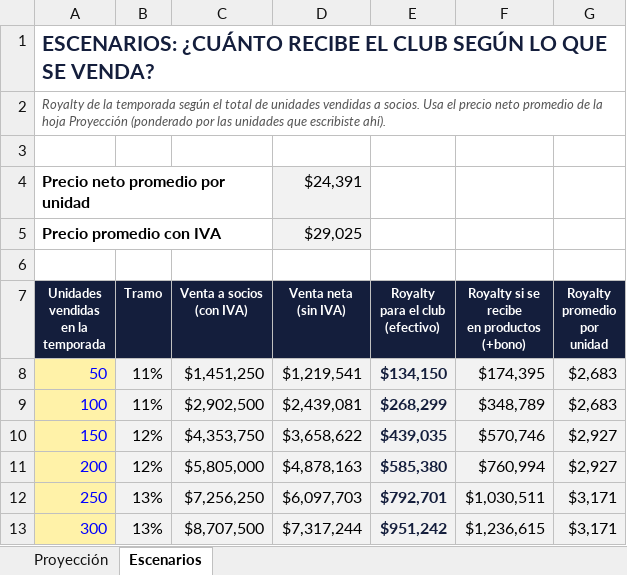
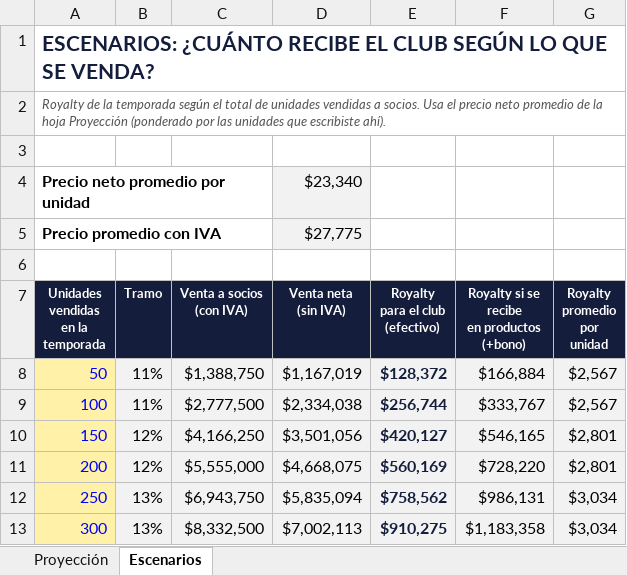
Before and after one commit to seanduarteu-cyber/PRODUCCION-PLAYMAKER, an Excel workbook: propuestas/old-green-rc-2027/Proyeccion_Royalty_Old_Green.xlsx, sheet Escenarios, drawn as a sheet; only a part is shown; values as stored, in another font and other column widths than the file's, no borders; the diff covers the shown part only; the diff names each change by its address in the sheet, - before the commit and + after, or states it on an @@ line.

```diff
--- a/propuestas/old-green-rc-2027/Proyeccion_Royalty_Old_Green.xlsx (sheet Escenarios)
+++ b/propuestas/old-green-rc-2027/Proyeccion_Royalty_Old_Green.xlsx (sheet Escenarios)
-D4 (Venta neta (sin IVA)): $24,391
+D4 (Venta neta (sin IVA)): $23,340
-D5 (Venta neta (sin IVA)): $29,025
+D5 (Venta neta (sin IVA)): $27,775
-C8 (Venta a socios (con IVA)): $1,451,250
+C8 (Venta a socios (con IVA)): $1,388,750
-D8 (Venta neta (sin IVA)): $1,219,541
+D8 (Venta neta (sin IVA)): $1,167,019
-E8 (Royalty para el club (efectivo)): $134,150
+E8 (Royalty para el club (efectivo)): $128,372
-F8: $174,395
+F8: $166,884
-G8:G9 (Royalty promedio por unidad): $2,683
+G8:G9 (Royalty promedio por unidad): $2,567
-C9 (Venta a socios (con IVA)): $2,902,500
+C9 (Venta a socios (con IVA)): $2,777,500
-D9 (Venta neta (sin IVA)): $2,439,081
+D9 (Venta neta (sin IVA)): $2,334,038
-E9 (Royalty para el club (efectivo)): $268,299
+E9 (Royalty para el club (efectivo)): $256,744
-F9: $348,789
+F9: $333,767
-C10 (Venta a socios (con IVA)): $4,353,750
+C10 (Venta a socios (con IVA)): $4,166,250
-D10 (Venta neta (sin IVA)): $3,658,622
+D10 (Venta neta (sin IVA)): $3,501,056
-E10 (Royalty para el club (efectivo)): $439,035
+E10 (Royalty para el club (efectivo)): $420,127
-F10: $570,746
+F10: $546,165
-G10:G11 (Royalty promedio por unidad): $2,927
+G10:G11 (Royalty promedio por unidad): $2,801
-C11 (Venta a socios (con IVA)): $5,805,000
+C11 (Venta a socios (con IVA)): $5,555,000
-D11 (Venta neta (sin IVA)): $4,878,163
+D11 (Venta neta (sin IVA)): $4,668,075
-E11 (Royalty para el club (efectivo)): $585,380
+E11 (Royalty para el club (efectivo)): $560,169
-F11: $760,994
+F11: $728,220
-C12 (Venta a socios (con IVA)): $7,256,250
+C12 (Venta a socios (con IVA)): $6,943,750
-D12 (Venta neta (sin IVA)): $6,097,703
+D12 (Venta neta (sin IVA)): $5,835,094
-E12 (Royalty para el club (efectivo)): $792,701
+E12 (Royalty para el club (efectivo)): $758,562
-F12: $1,030,511
+F12: $986,131
-G12:G13 (Royalty promedio por unidad): $3,171
+G12:G13 (Royalty promedio por unidad): $3,034
-C13 (Venta a socios (con IVA)): $8,707,500
+C13 (Venta a socios (con IVA)): $8,332,500
-D13 (Venta neta (sin IVA)): $7,317,244
+D13 (Venta neta (sin IVA)): $7,002,113
-E13 (Royalty para el club (efectivo)): $951,242
+E13 (Royalty para el club (efectivo)): $910,275
-F13: $1,236,615
+F13: $1,183,358
```
Also changed, not shown: 30 edited cells elsewhere in this sheet, sheet Proyección, propuestas/old-green-rc-2027/Precios_Old_Green_RC_2027.xlsx, 4 other files.
